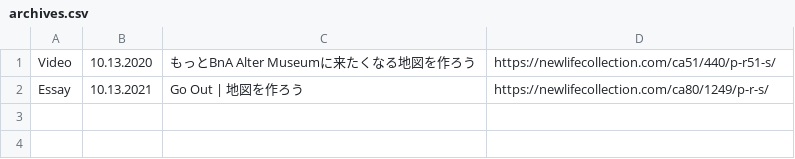
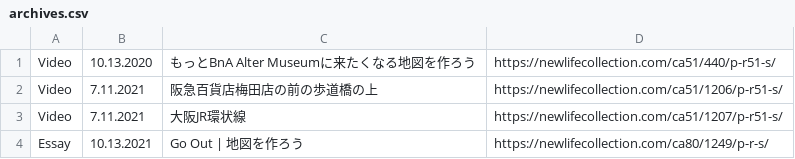
Before and after one commit to creative-community-pehu/goout, a CSV file: update/archives.csv, drawn as a sheet.

Commit message:
Update archives.csv

```diff
--- a/update/archives.csv
+++ b/update/archives.csv
@@ -1,2 +1,4 @@
 Video,10.13.2020,"もっとBnA Alter Museumに来たくなる地図を作ろう",https://newlifecollection.com/ca51/440/p-r51-s/
+Video,7.11.2021,"阪急百貨店梅田店の前の歩道橋の上",https://newlifecollection.com/ca51/1206/p-r51-s/
+Video,7.11.2021,"大阪JR環状線",https://newlifecollection.com/ca51/1207/p-r51-s/
 Essay,10.13.2021,"Go Out | 地図を作ろう",https://newlifecollection.com/ca80/1249/p-r-s/
```
